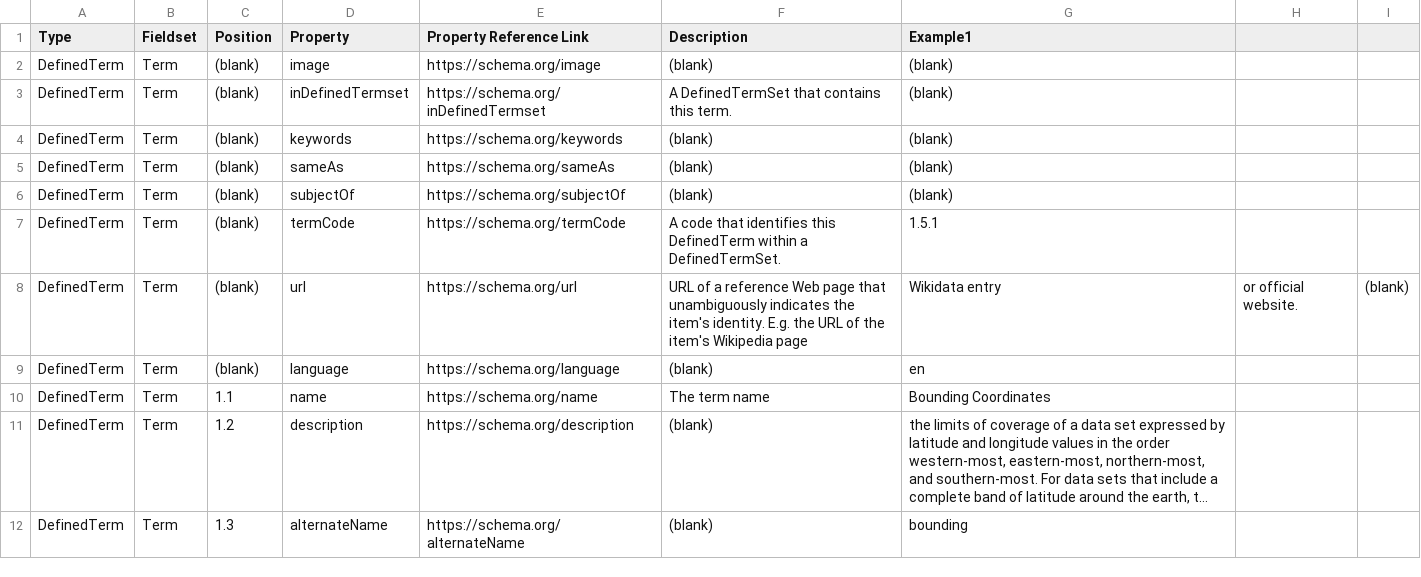
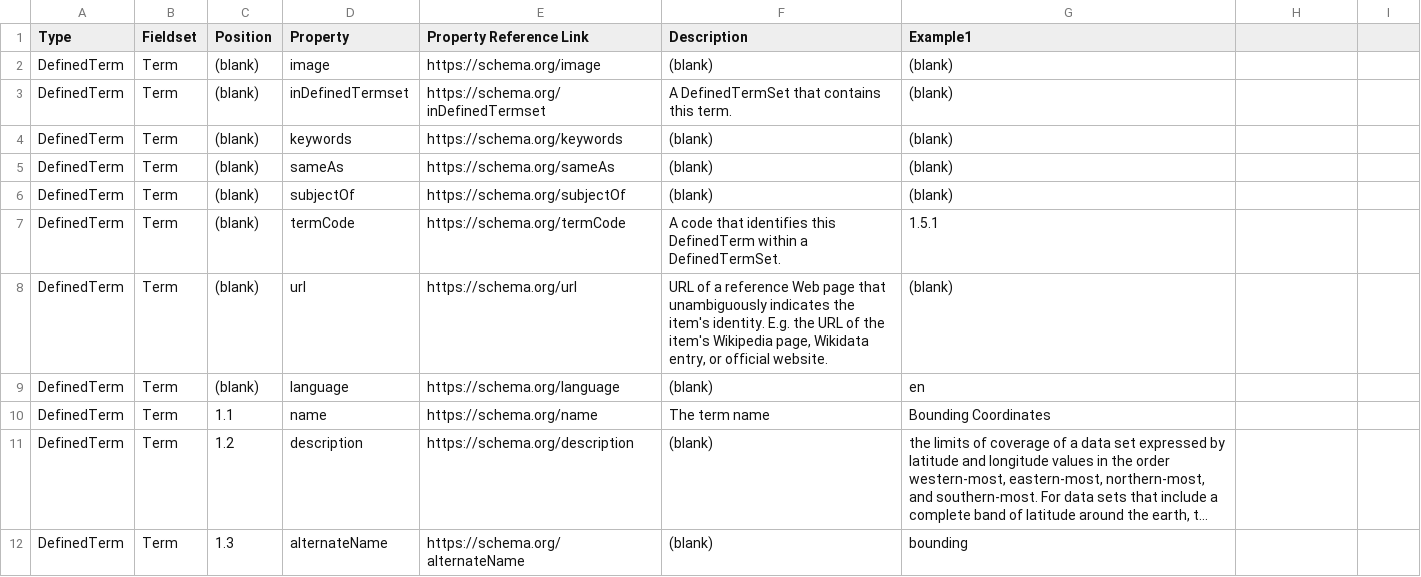
Before and after one commit to fgdcgov/NSDI, a CSV file: Schema/definedterm/definedterm.csv, drawn as a sheet; long unchanged cells end in …; the diff names each change by its address in the sheet, - before the commit and + after, or states it on an @@ line.

Commit message:
Update definedterm.csv

```diff
--- a/Schema/definedterm/definedterm.csv
+++ b/Schema/definedterm/definedterm.csv
-F8 (Description): …item's Wikipedia page
+F8 (Description): …item's Wikipedia page, Wikidata entry, or official website.
-G8 (Example1): Wikidata entry
+G8 (Example1): (blank)
-H8: or official website.
+H8: (empty)
-I8: (blank)
+I8: (empty)
```
